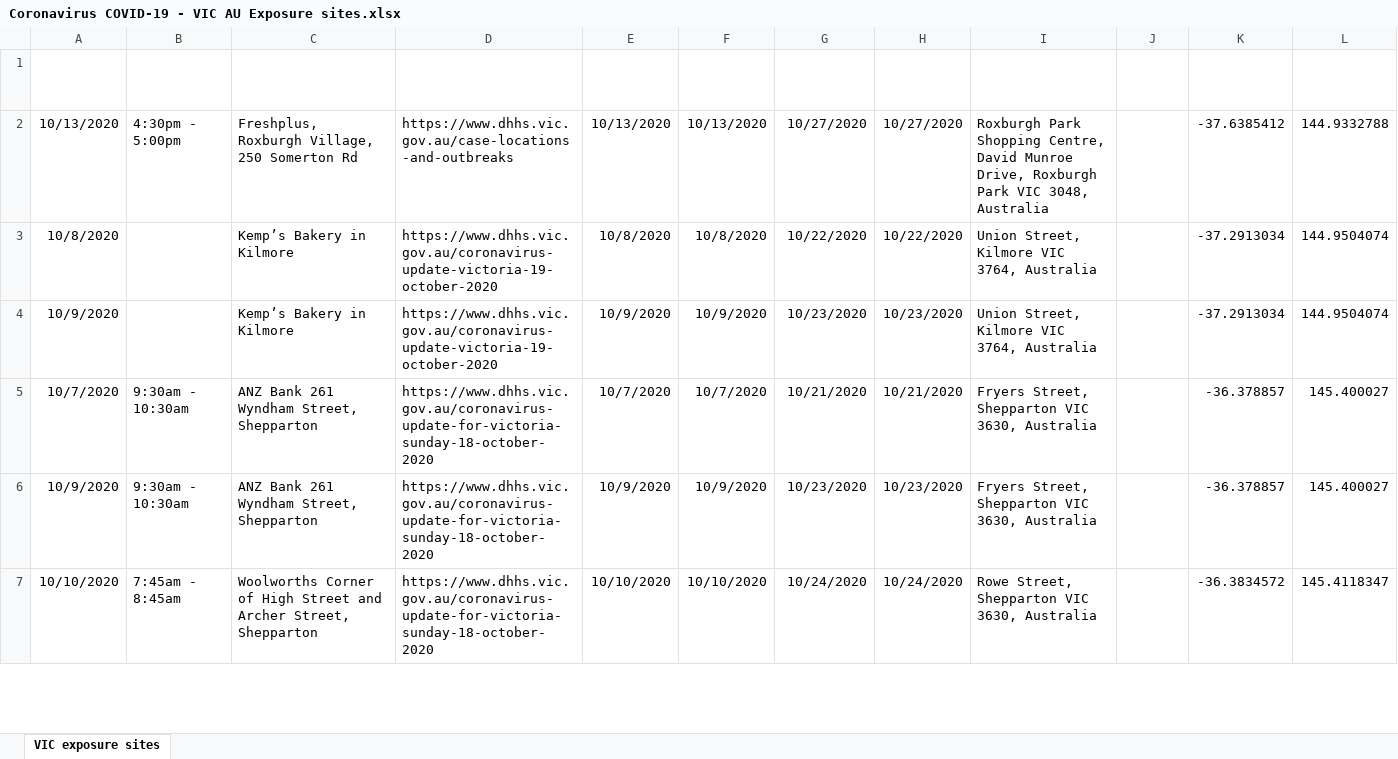
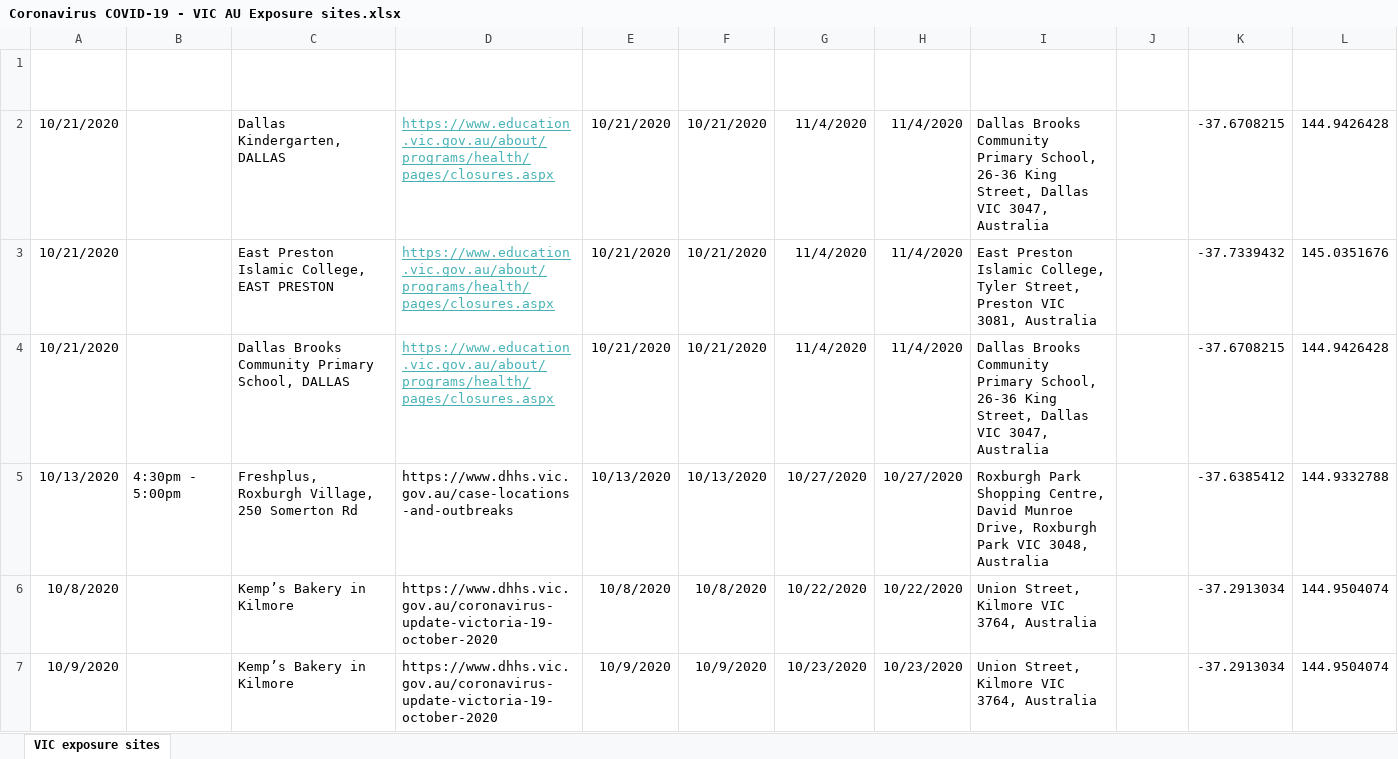
Before and after one commit to Mike-Honey/covid-19-vic-au, an Excel workbook: Coronavirus COVID-19 - VIC AU Exposure sites.xlsx, sheet VIC exposure sites, drawn as a sheet; only a part is shown; the shorter side is filled out with more unchanged rows; values as stored, in another font and other column widths than the file's, no borders; table styles not drawn; the diff names each change by its address in the sheet, - before the commit and + after, or states it on an @@ line.

```diff
--- a/Coronavirus COVID-19 - VIC AU Exposure sites.xlsx (sheet VIC exposure sites)
+++ b/Coronavirus COVID-19 - VIC AU Exposure sites.xlsx (sheet VIC exposure sites)
+row 2: 10/21/2020 |  | Dallas Kindergarten, DALLAS | https://www.education.vic.gov.au/about/programs/health/pages/closures.aspx | 10/21/2020 | 10/21/2020 | 11/4/2020 | 11/4/2020 | Dallas Brooks Community Primary School, 26-36 King Street, Dallas VIC 3047, Australia |  | -37.6708215 | 144.9426428
+row 3: 10/21/2020 |  | East Preston Islamic College, EAST PRESTON | https://www.education.vic.gov.au/about/programs/health/pages/closures.aspx | 10/21/2020 | 10/21/2020 | 11/4/2020 | 11/4/2020 | East Preston Islamic College, Tyler Street, Preston VIC 3081, Australia |  | -37.7339432 | 145.0351676
+row 4: 10/21/2020 |  | Dallas Brooks Community Primary School, DALLAS | https://www.education.vic.gov.au/about/programs/health/pages/closures.aspx | 10/21/2020 | 10/21/2020 | 11/4/2020 | 11/4/2020 | Dallas Brooks Community Primary School, 26-36 King Street, Dallas VIC 3047, Australia |  | -37.6708215 | 144.9426428
```
Also changed, not shown: Coronavirus COVID-19 - VIC AU Exposure sites LGA.xlsx, Dep Ed Closures.xlsx, 2 other files.
